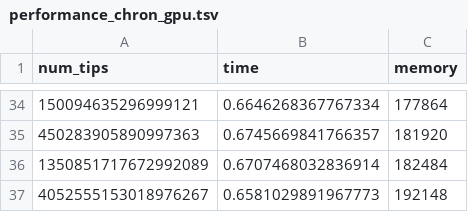
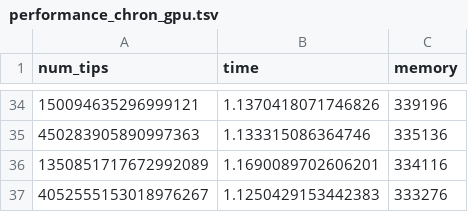
Before and after one commit to theosanderson/chron_analysis, a TSV file: pruning/performance_chron_gpu.tsv, drawn as a sheet; only a part is shown, gaps mark what is left out; the diff covers the shown part only.

Commit message:
update

```diff
--- a/pruning/performance_chron_gpu.tsv
+++ b/pruning/performance_chron_gpu.tsv
@@ -34,4 +34,4 @@ num_tips	time	memory
-150094635296999121	0.6646268367767334	177864
-450283905890997363	0.6745669841766357	181920
-1350851717672992089	0.6707468032836914	182484
-4052555153018976267	0.6581029891967773	192148
+150094635296999121	1.1370418071746826	339196
+450283905890997363	1.133315086364746	335136
+1350851717672992089	1.1690089702606201	334116
+4052555153018976267	1.1250429153442383	333276
```
Also changed, not shown: 64 edited cells elsewhere in this file.
